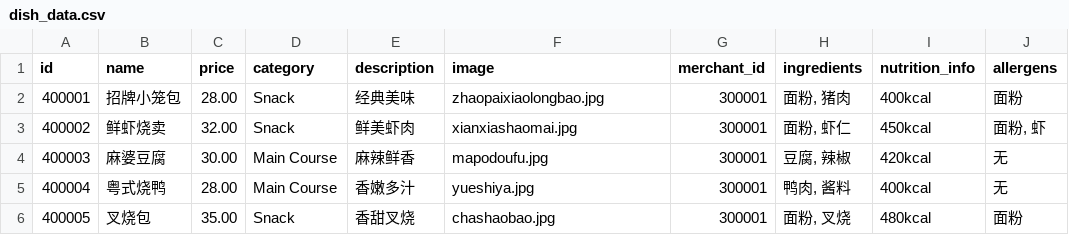
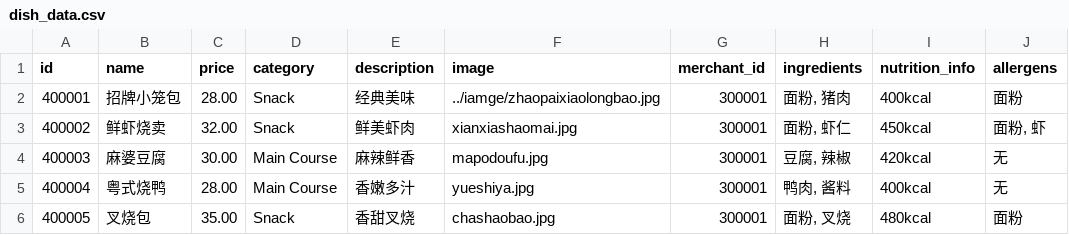
Before and after one commit to gxk150/CafeteriaOrderSystem, a CSV file: data/dish_data.csv, drawn as a sheet; only a part is shown; the diff names each change by its address in the sheet, - before the commit and + after, or states it on an @@ line.

Commit message:
admin,user,merchant主页展示功能初步实现

```diff
--- a/data/dish_data.csv
+++ b/data/dish_data.csv
-F2 (image): zhaopaixiaolongbao.jpg
+F2 (image): ../iamge/zhaopaixiaolongbao.jpg
```
Also changed, not shown: 13 other files.
